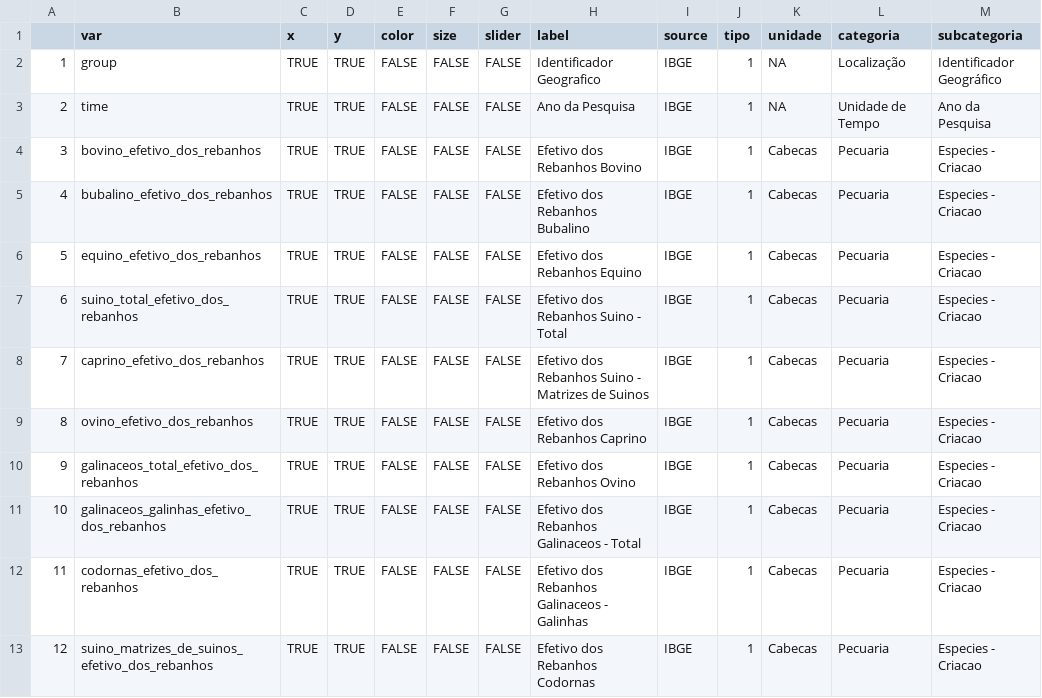
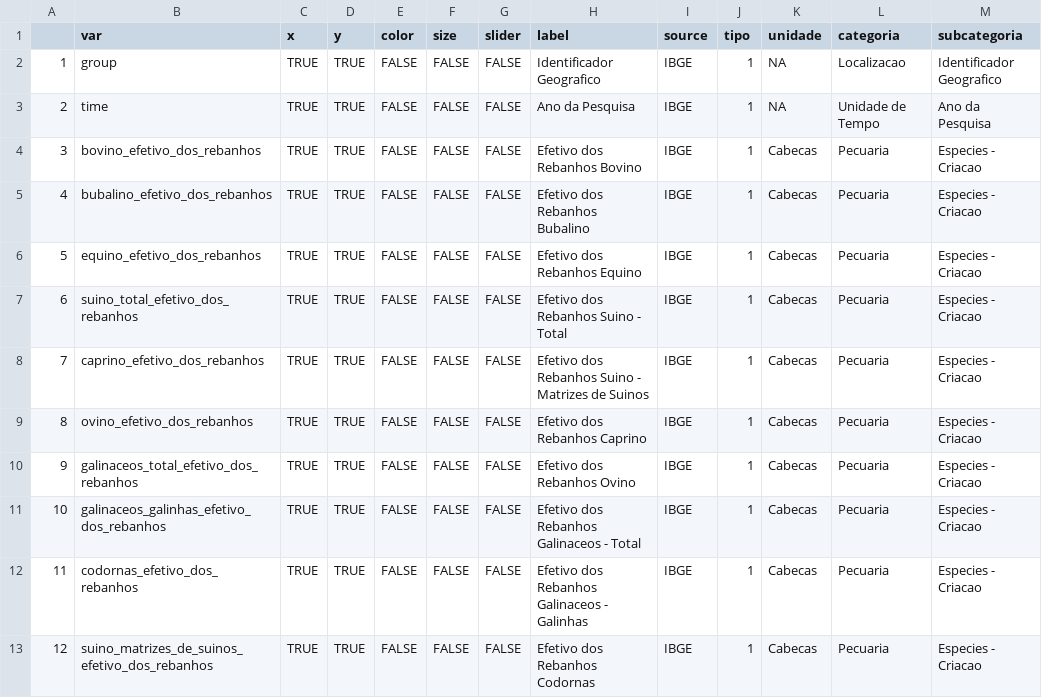
Before and after one commit to datazoompuc/datazoom_viz, a CSV file: data/ppm_state_livestock_inventory_dic.csv (was data/metadata_ppm_livestock_inventory.csv), drawn as a sheet.

```diff
--- a/data/metadata_ppm_livestock_inventory.csv
+++ b/data/ppm_state_livestock_inventory_dic.csv
@@ -1,3 +1,3 @@
 "","var","x","y","color","size","slider","label","source","tipo","unidade","categoria","subcategoria"
-"1","group",TRUE,TRUE,FALSE,FALSE,FALSE,"Identificador Geografico","IBGE",1,NA,"Localização","Identificador Geográfico"
+"1","group",TRUE,TRUE,FALSE,FALSE,FALSE,"Identificador Geografico","IBGE",1,NA,"Localizacao","Identificador Geografico"
 "2","time",TRUE,TRUE,FALSE,FALSE,FALSE,"Ano da Pesquisa","IBGE",1,NA,"Unidade de Tempo","Ano da Pesquisa"
```
Also changed, not shown: data/ppm_state_aquaculture_dic.csv, data/ppm_state_cow_farming_dic.csv, 14 other files.
